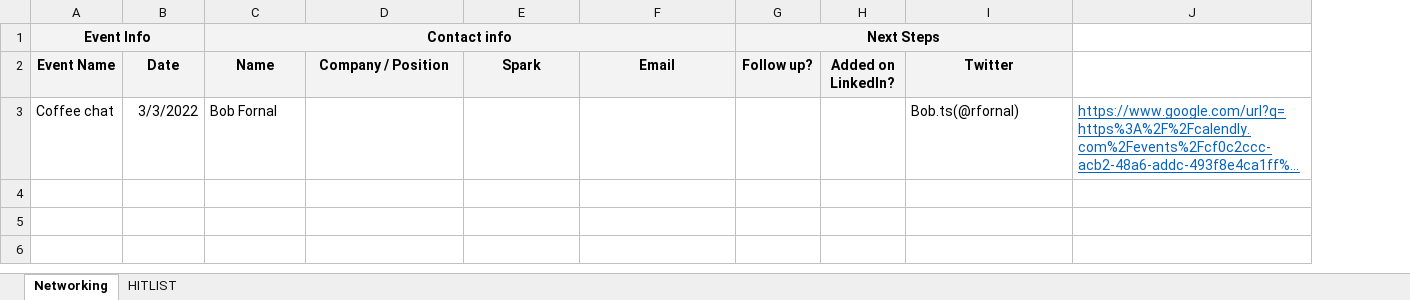
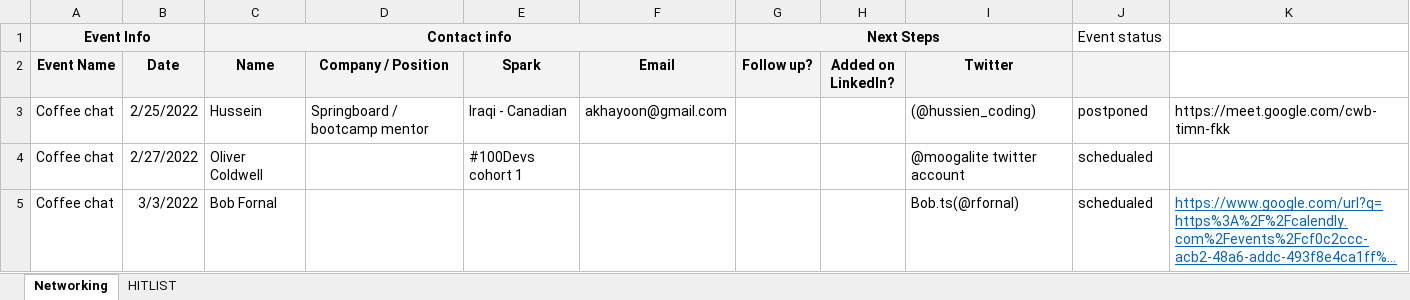
Before and after one commit to AwsYaseen22/100devs, an Excel workbook: Day9/networking/100Devs - Networking.xlsx, sheet Networking, drawn as a sheet; long unchanged cells end in …; values as stored, in another font and other column widths than the file's, no borders; addresses are those after the commit; the diff names each change by its address in the sheet, - before the commit and + after, or states it on an @@ line.

Commit message:
rock-paper-scissors game and amend networking table sheet

```diff
--- a/Day9/networking/100Devs - Networking.xlsx (sheet Networking)
+++ b/Day9/networking/100Devs - Networking.xlsx (sheet Networking)
+column J, row 1: Event status; row 5: schedualed
+row 3: Coffee chat | 2/25/2022 | Hussein | Springboard / bootcamp mentor | Iraqi - Canadian | akhayoon@gmail.com |  |  | (@hussien_coding) | postponed | https://meet.google.com/cwb-timn-fkk
+row 4: Coffee chat | 2/27/2022 | Oliver Coldwell |  | #100Devs cohort 1 |  |  |  | @moogalite twitter account | schedualed
```
Also changed, not shown: 9 other files.
